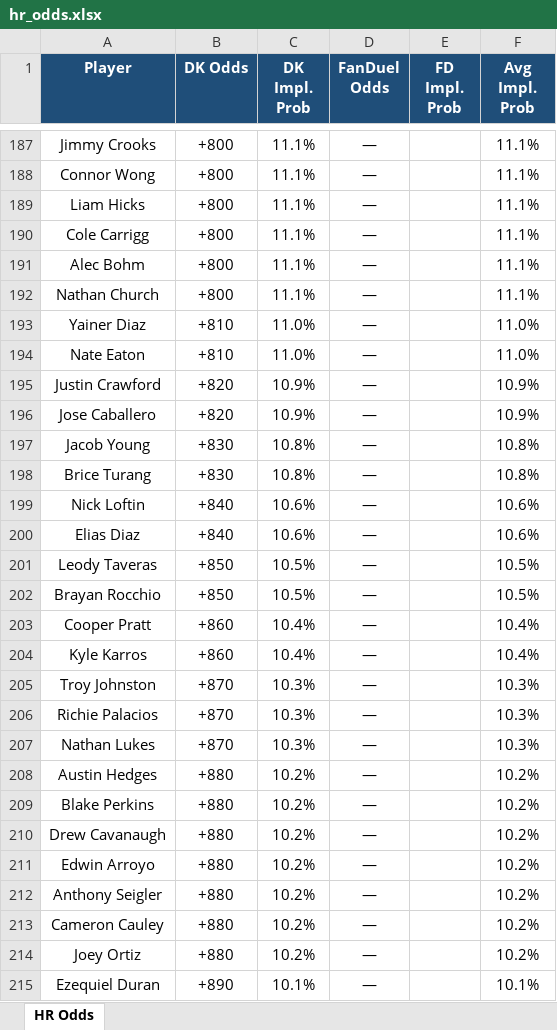
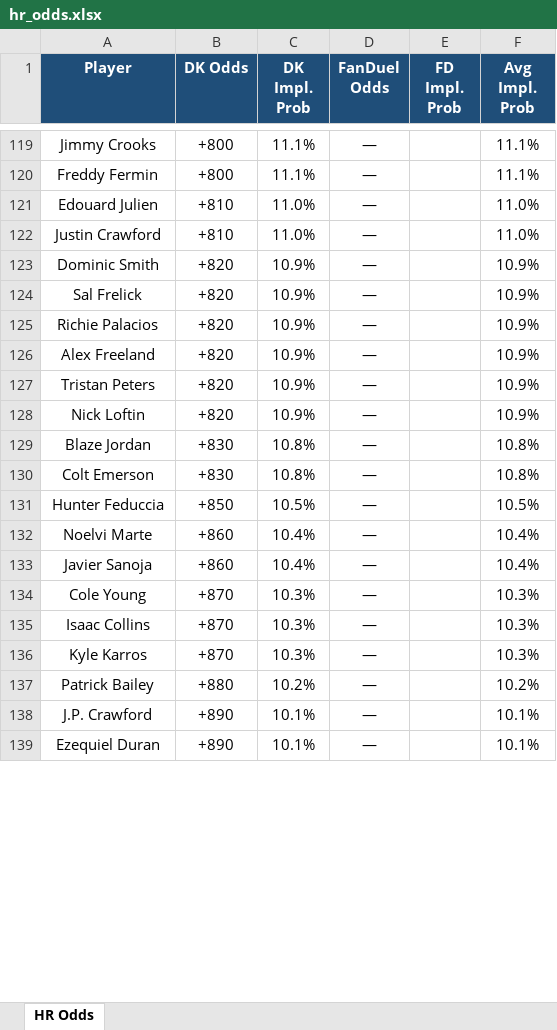
Before and after one commit to kornbergercharles-prog/HR-Odds-Scraper, an Excel workbook: hr_odds.xlsx, sheet HR Odds, drawn as a sheet; only a part is shown, gaps mark what is left out; values as stored, in another font and other column widths than the file's, no borders; removed rows and columns are numbered as before the commit, all else as after; the diff covers the shown part only; the diff names each change by its address in the sheet, - before the commit and + after, or states it on an @@ line.

```diff
--- a/hr_odds.xlsx (sheet HR Odds)
+++ b/hr_odds.xlsx (sheet HR Odds)
-row 188: Connor Wong | +800 | 11.1% | — |  | 11.1%
-row 189: Liam Hicks | +800 | 11.1% | — |  | 11.1%
-A120 (Player): Cole Carrigg
+A120 (Player): Freddy Fermin
-row 191: Alec Bohm | +800 | 11.1% | — |  | 11.1%
-row 192: Nathan Church | +800 | 11.1% | — |  | 11.1%
-A121 (Player): Yainer Diaz
+A121 (Player): Edouard Julien
-A122 (Player): Nate Eaton
+A122 (Player): Justin Crawford
-A123 (Player): Justin Crawford
+A123 (Player): Dominic Smith
+row 124: Sal Frelick | +820 | 10.9% | — |  | 10.9%
+row 125: Richie Palacios | +820 | 10.9% | — |  | 10.9%
-A126 (Player): Jose Caballero
+A126 (Player): Alex Freeland
+row 127: Tristan Peters | +820 | 10.9% | — |  | 10.9%
+row 128: Nick Loftin | +820 | 10.9% | — |  | 10.9%
-A129 (Player): Jacob Young
+A129 (Player): Blaze Jordan
-A130 (Player): Brice Turang
+A130 (Player): Colt Emerson
-row 199: Nick Loftin | +840 | 10.6% | — |  | 10.6%
-row 200: Elias Diaz | +840 | 10.6% | — |  | 10.6%
-row 201: Leody Taveras | +850 | 10.5% | — |  | 10.5%
-A131 (Player): Brayan Rocchio
+A131 (Player): Hunter Feduccia
-A132 (Player): Cooper Pratt
+A132 (Player): Noelvi Marte
-A133 (Player): Kyle Karros
+A133 (Player): Javier Sanoja
-A134 (Player): Troy Johnston
+A134 (Player): Cole Young
-A135 (Player): Richie Palacios
+A135 (Player): Isaac Collins
-A136 (Player): Nathan Lukes
+A136 (Player): Kyle Karros
-row 208: Austin Hedges | +880 | 10.2% | — |  | 10.2%
-A137 (Player): Blake Perkins
+A137 (Player): Patrick Bailey
-row 210: Drew Cavanaugh | +880 | 10.2% | — |  | 10.2%
-row 211: Edwin Arroyo | +880 | 10.2% | — |  | 10.2%
-row 212: Anthony Seigler | +880 | 10.2% | — |  | 10.2%
-row 213: Cameron Cauley | +880 | 10.2% | — |  | 10.2%
-row 214: Joey Ortiz | +880 | 10.2% | — |  | 10.2%
+row 138: J.P. Crawford | +890 | 10.1% | — |  | 10.1%
```
Also changed, not shown: other rows of this sheet, 2 other files.
